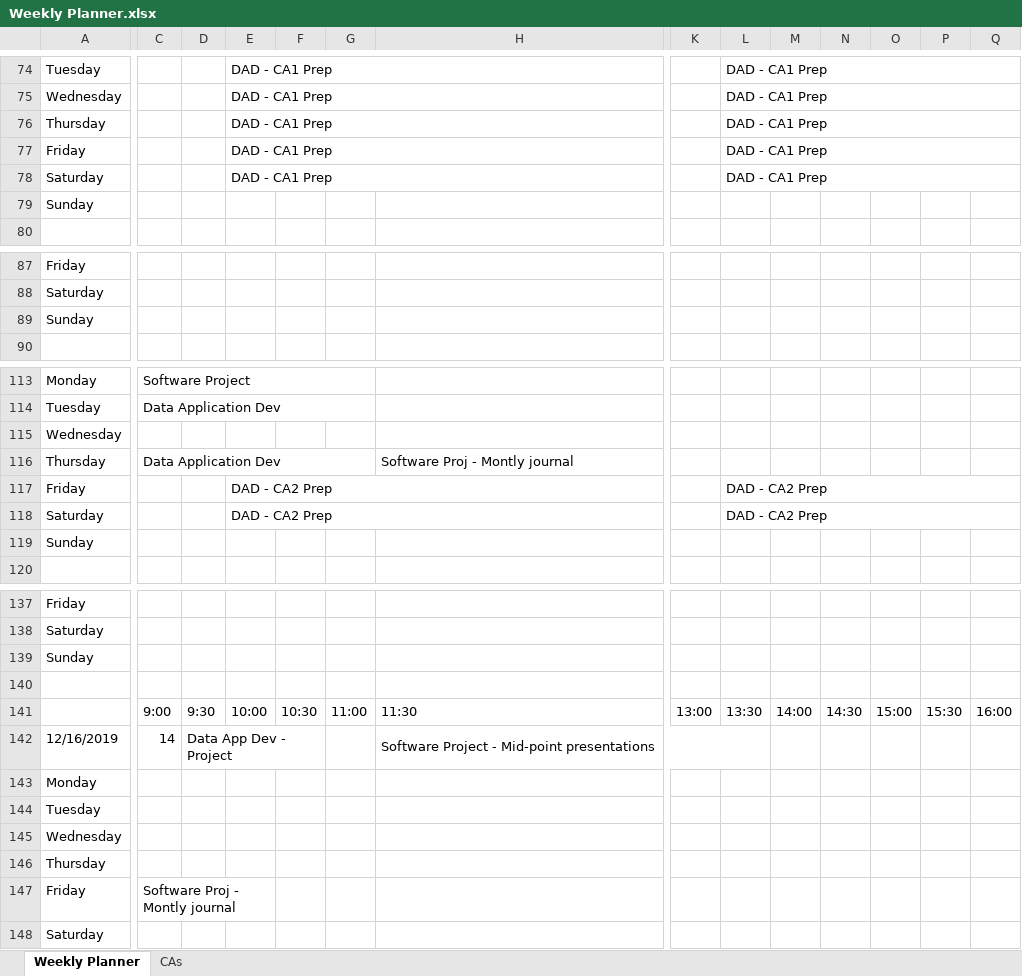
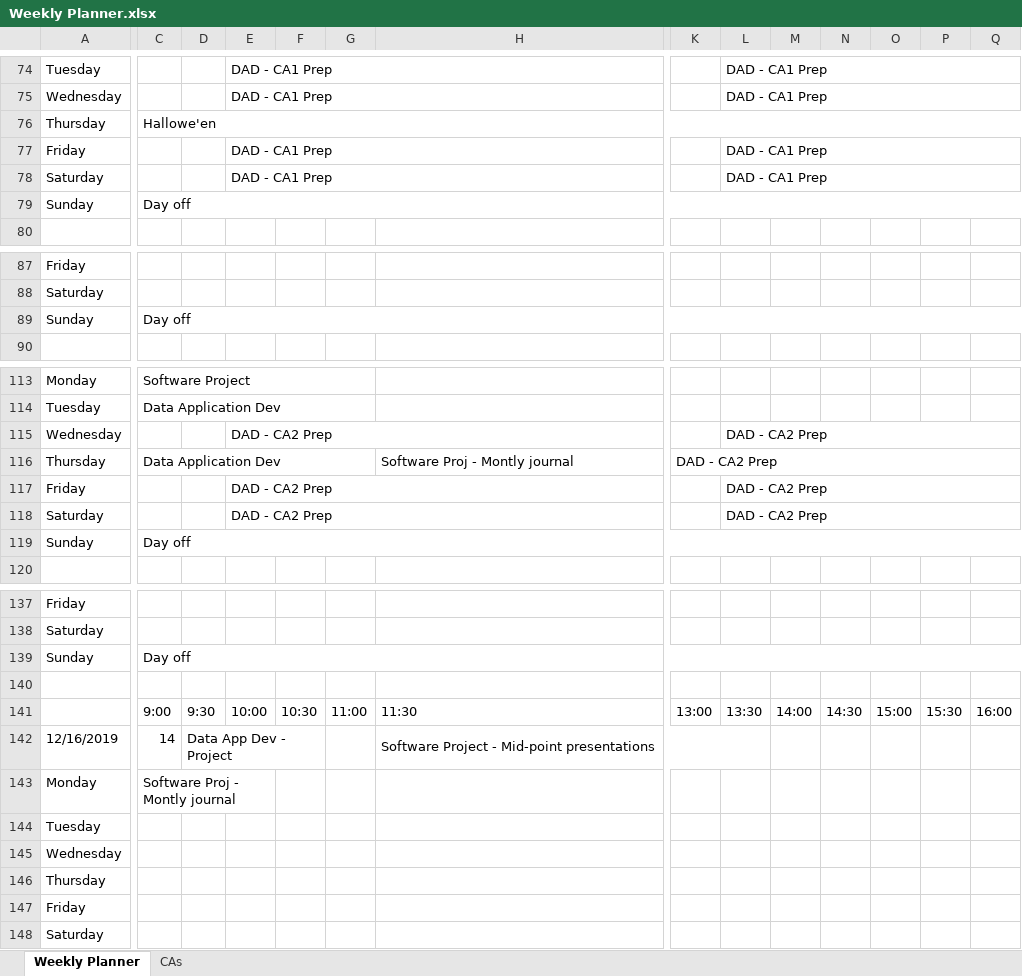
Before and after one commit to JoeyTatu/SoftwareProject-2019_20, an Excel workbook: Weekly Planner.xlsx, sheet Weekly Planner, drawn as a sheet; only a part is shown, gaps mark what is left out; values as stored, in another font and other column widths than the file's, no cell formats; the diff covers the shown part only; the diff names each change by its address in the sheet, - before the commit and + after, or states it on an @@ line.

```diff
--- a/Weekly Planner.xlsx (sheet Weekly Planner)
+++ b/Weekly Planner.xlsx (sheet Weekly Planner)
-C76: (empty)
+C76: Hallowe'en
+C76:R76 merged
-E76: DAD - CA1 Prep
+E76: (empty)
-E76:J76 merged
-L76: DAD - CA1 Prep
+L76: (empty)
-L76:Q76 merged
-C79: (empty)
+C79: Day off
+C79:R79 merged
-C89: (empty)
+C89: Day off
+C89:R89 merged
-E115: (empty)
+E115: DAD - CA2 Prep
+E115:J115 merged
-L115: (empty)
+L115: DAD - CA2 Prep
+L115:Q115 merged
-K116: (empty)
+K116: DAD - CA2 Prep
+K116:Q116 merged
-C119: (empty)
+C119: Day off
+C119:R119 merged
-C139: (empty)
+C139: Day off
+C139:R139 merged
-C143: (empty)
+C143: Software Proj - Montly journal
+C143:E143 merged
-C147: Software Proj - Montly journal
+C147: (empty)
-C147:E147 merged
```
Also changed, not shown: 19 edited cells and merged cells elsewhere in this sheet, sheet CAs, cell formats, 2 other files.
